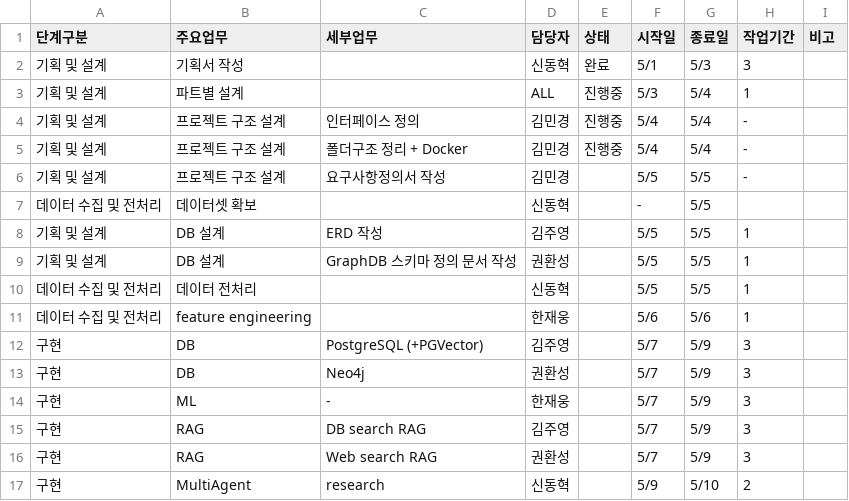
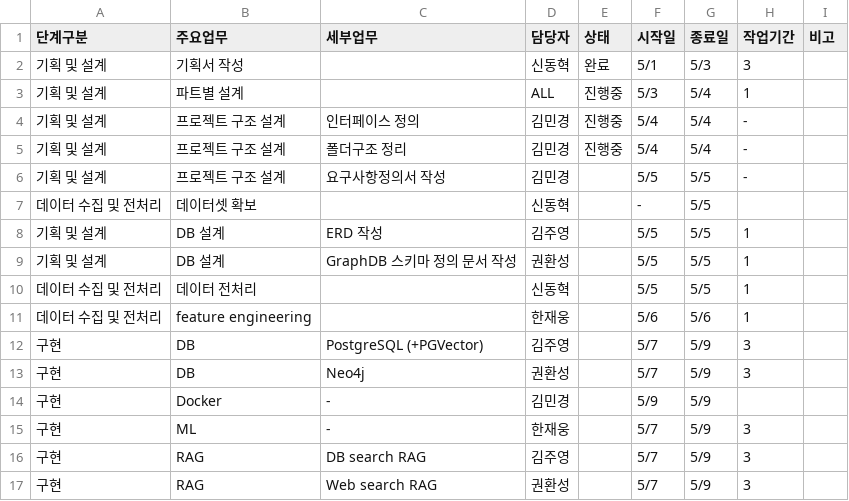
Before and after one commit to SKNETWORKS-FAMILY-AICAMP/SKN27-3rd-1TEAM, a CSV file: docs/wbs.csv, drawn as a sheet; only a part is shown; the shorter side is filled out with more unchanged rows; the diff names each change by its address in the sheet, - before the commit and + after, or states it on an @@ line.

Commit message:
폴더구조 정리

```diff
--- a/docs/wbs.csv
+++ b/docs/wbs.csv
-C5 (세부업무): 폴더구조 정리 + Docker
+C5 (세부업무): 폴더구조 정리
+row 14: 구현 | Docker | - | 김민경 |  | 5/9 | 5/9
```
Also changed, not shown: 5 other files.
